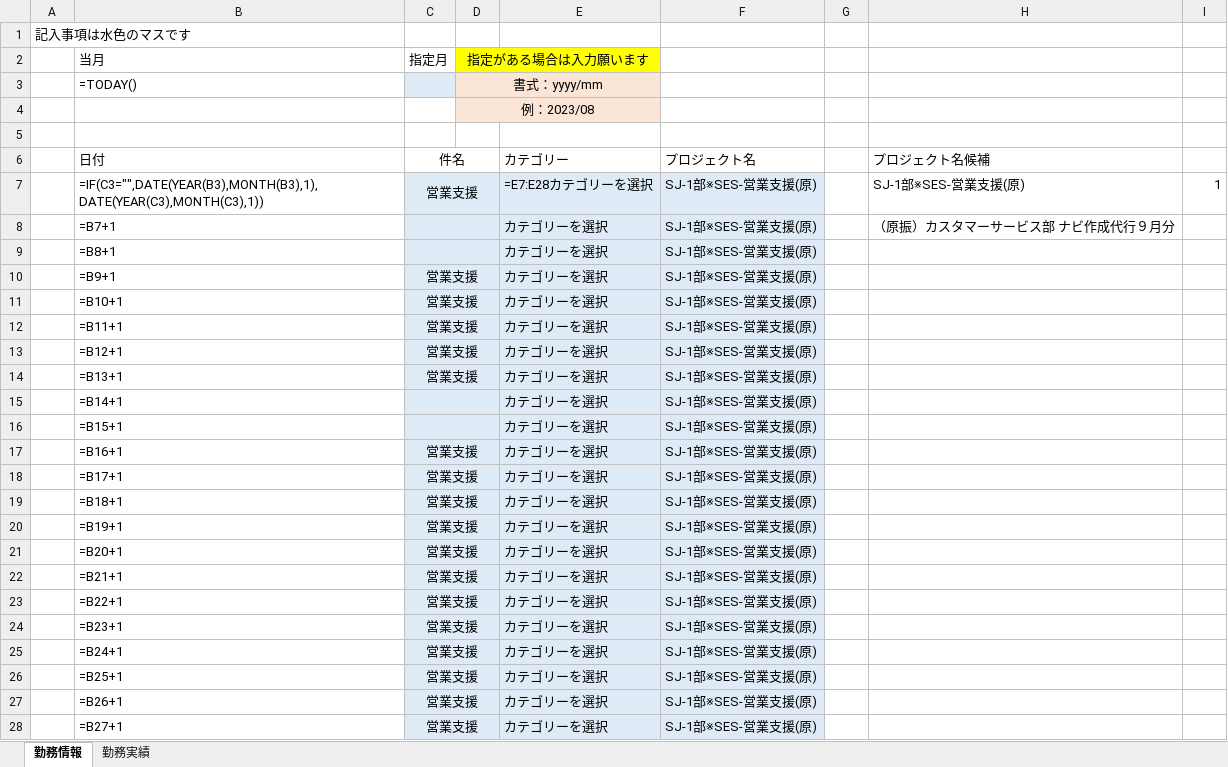
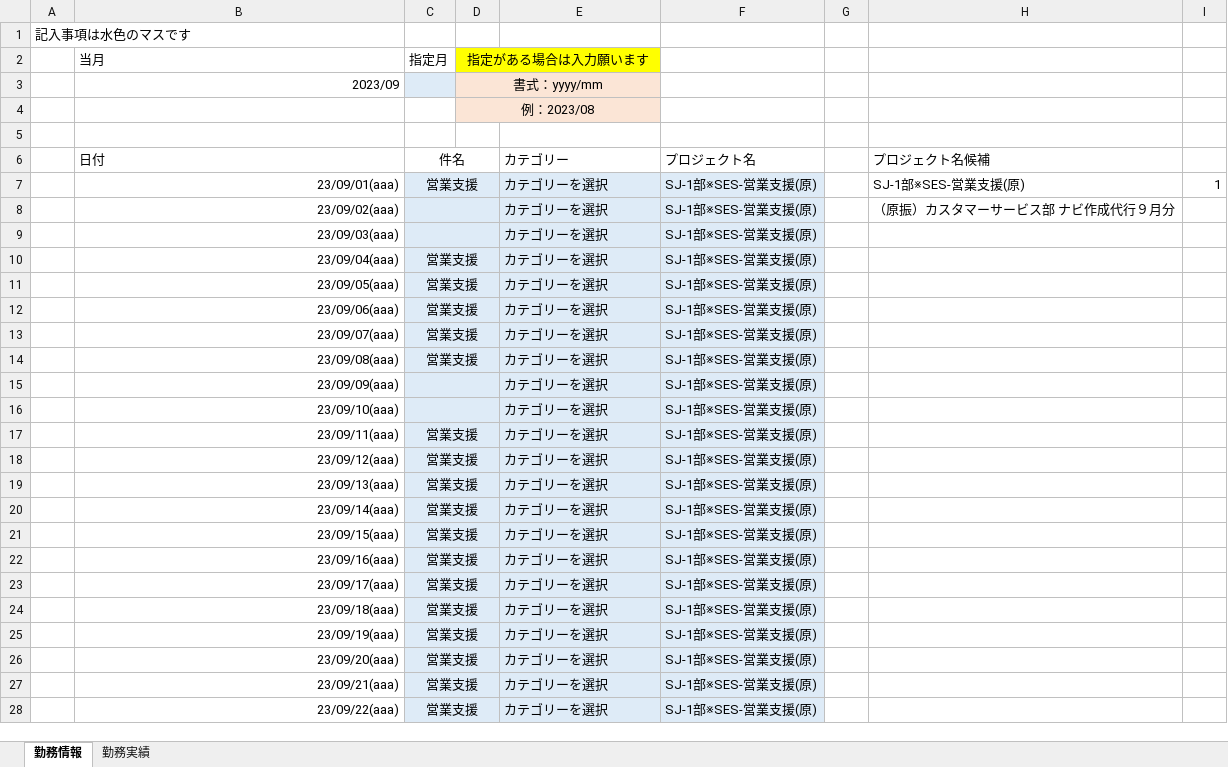
Before and after one commit to ou-tenda/TKAutomation, an Excel workbook: 事前設定/勤務情報&実績.xlsx, sheet 勤務情報, drawn as a sheet; only a part is shown; values as stored, in another font and other column widths than the file's, no borders; formulas without a stored value are shown as written; conditional formats not drawn; the diff covers the shown part only; the diff names each change by its address in the sheet, - before the commit and + after, or states it on an @@ line.

```diff
--- a/事前設定/勤務情報&実績.xlsx (sheet 勤務情報)
+++ b/事前設定/勤務情報&実績.xlsx (sheet 勤務情報)
-B3 (当月): =TODAY()
+B3 (当月): 2023/09
-B7 (当月): =IF(C3="",DATE(YEAR(B3),MONTH(B3),1),DATE(YEAR(C3),MONTH(C3),1))
+B7 (当月): 23/09/01(aaa)
-E7: =E7:E28カテゴリーを選択
+E7: カテゴリーを選択
-B8 (当月): =B7+1
+B8 (当月): 23/09/02(aaa)
-B9 (当月): =B8+1
+B9 (当月): 23/09/03(aaa)
-B10 (当月): =B9+1
+B10 (当月): 23/09/04(aaa)
-B11 (当月): =B10+1
+B11 (当月): 23/09/05(aaa)
-B12 (当月): =B11+1
+B12 (当月): 23/09/06(aaa)
-B13 (当月): =B12+1
+B13 (当月): 23/09/07(aaa)
-B14 (当月): =B13+1
+B14 (当月): 23/09/08(aaa)
-B15 (当月): =B14+1
+B15 (当月): 23/09/09(aaa)
-B16 (当月): =B15+1
+B16 (当月): 23/09/10(aaa)
-B17 (当月): =B16+1
+B17 (当月): 23/09/11(aaa)
-B18 (当月): =B17+1
+B18 (当月): 23/09/12(aaa)
-B19 (当月): =B18+1
+B19 (当月): 23/09/13(aaa)
-B20 (当月): =B19+1
+B20 (当月): 23/09/14(aaa)
-B21 (当月): =B20+1
+B21 (当月): 23/09/15(aaa)
-B22 (当月): =B21+1
+B22 (当月): 23/09/16(aaa)
-B23 (当月): =B22+1
+B23 (当月): 23/09/17(aaa)
-B24 (当月): =B23+1
+B24 (当月): 23/09/18(aaa)
-B25 (当月): =B24+1
+B25 (当月): 23/09/19(aaa)
-B26 (当月): =B25+1
+B26 (当月): 23/09/20(aaa)
-B27 (当月): =B26+1
+B27 (当月): 23/09/21(aaa)
-B28 (当月): =B27+1
+B28 (当月): 23/09/22(aaa)
```
Also changed, not shown: 8 edited cells elsewhere in this sheet, sheet 勤務実績, 2 other files.
